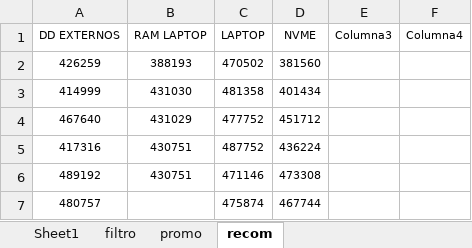
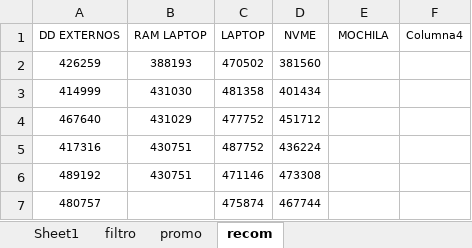
Before and after one commit to scperu/store, an Excel workbook: productos.xlsx, sheet recom, drawn as a sheet; only a part is shown; values as stored, in another font and other column widths than the file's, no borders; table styles not drawn; the diff names each change by its address in the sheet, - before the commit and + after, or states it on an @@ line.

```diff
--- a/productos.xlsx (sheet recom)
+++ b/productos.xlsx (sheet recom)
-E1: Columna3
+E1: MOCHILA
```
Also changed, not shown: sheet filtro.
